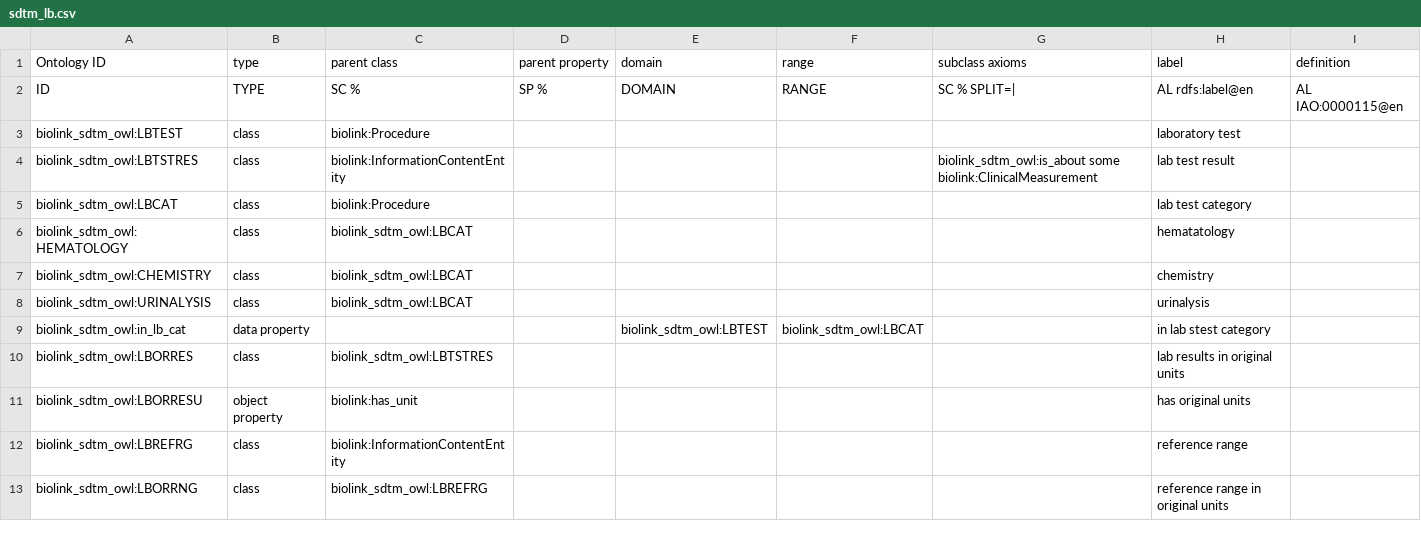
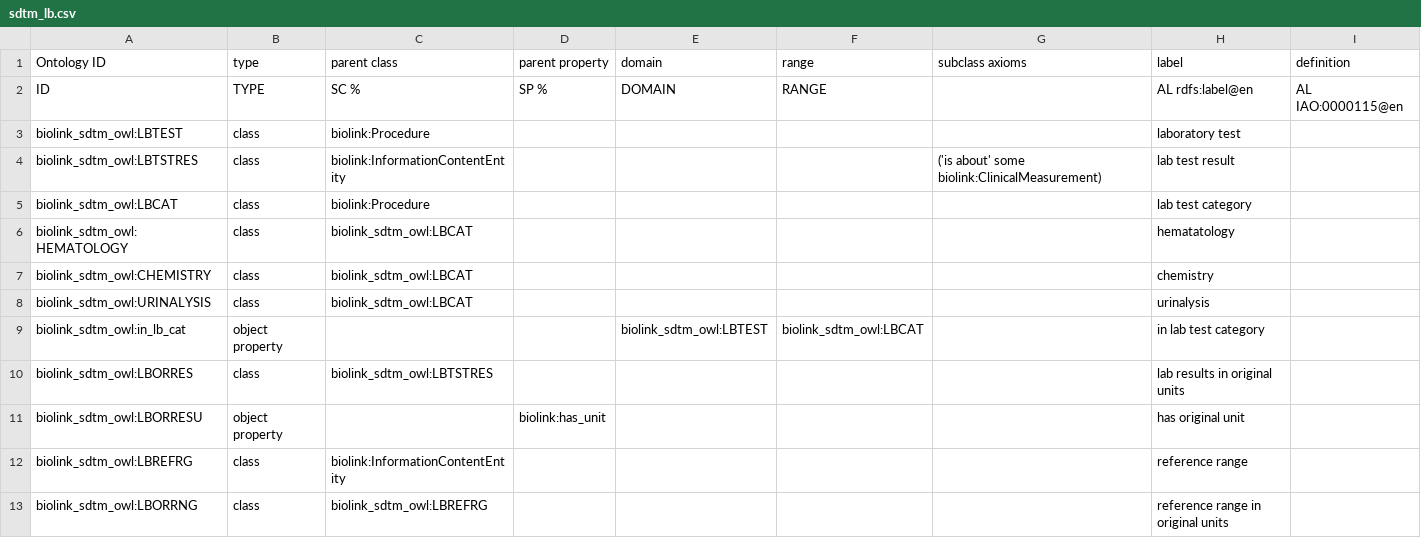
Before and after one commit to criticalpathinstitute/biolink_sdtm_owl, a CSV file: src/modules/sdtm_lb.csv, drawn as a sheet; only a part is shown; the diff covers the shown part only; the diff names each change by its address in the sheet, - before the commit and + after, or states it on an @@ line.

```diff
--- a/src/modules/sdtm_lb.csv
+++ b/src/modules/sdtm_lb.csv
-G2 (subclass axioms): SC % SPLIT=|
+G2 (subclass axioms): (empty)
-G4 (subclass axioms): biolink_sdtm_owl:is_about some biolink:ClinicalMeasurement
+G4 (subclass axioms): ('is about' some biolink:ClinicalMeasurement)
-B9 (type): data property
+B9 (type): object property
-H9 (label): in lab stest category
+H9 (label): in lab test category
-C11 (parent class): biolink:has_unit
+C11 (parent class): (empty)
-D11 (parent property): (empty)
+D11 (parent property): biolink:has_unit
-H11 (label): has original units
+H11 (label): has original unit
```
Also changed, not shown: 11 edited cells elsewhere in this file, src/modules/sdtm_dm.csv, 4 other files.
